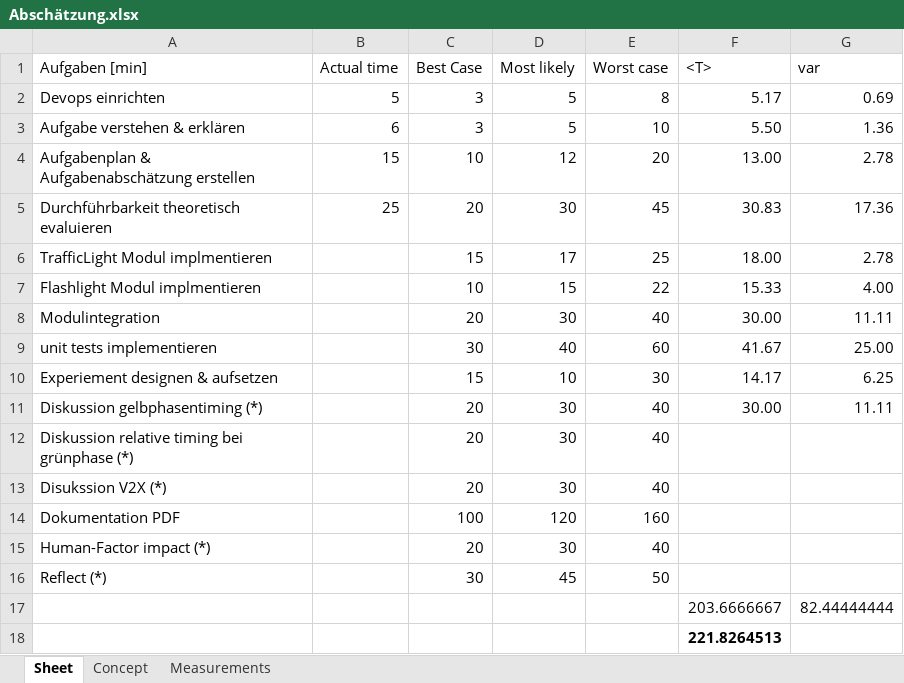
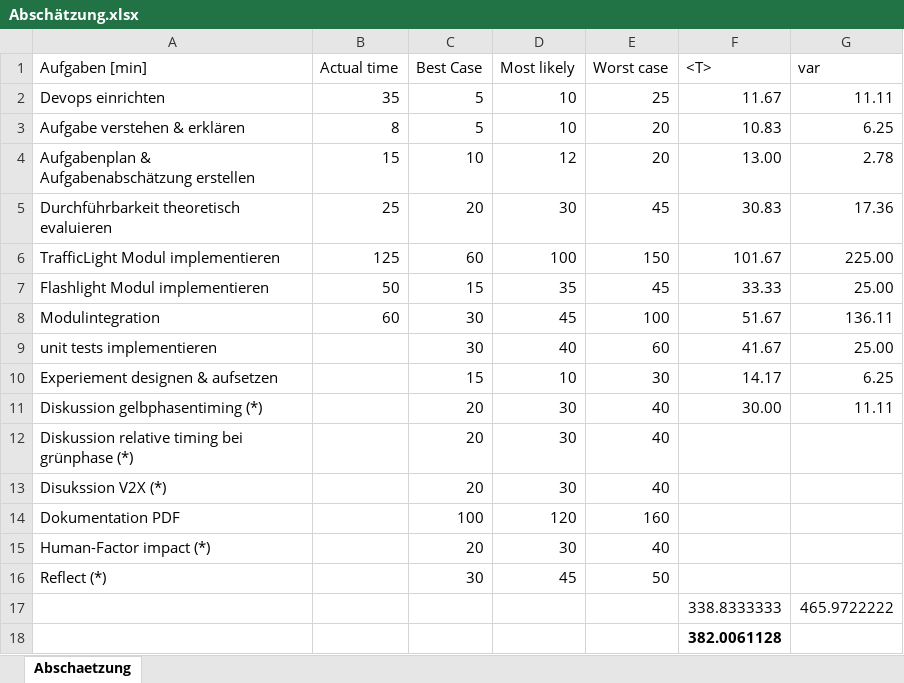
Before and after one commit to inf19150/ASCET_Projekt, an Excel workbook: Doku/Abschätzung.xlsx, sheet Abschaetzung, drawn as a sheet; values as stored, in another font and other column widths than the file's, no borders; removed rows and columns are numbered as before the commit, all else as after; the diff names each change by its address in the sheet, - before the commit and + after, or states it on an @@ line.

Commit message:
update abschätzung

```diff
--- a/Doku/Abschätzung.xlsx (sheet Abschaetzung)
+++ b/Doku/Abschätzung.xlsx (sheet Abschaetzung)
-sheet tab: Sheet
+sheet tab: Abschaetzung
-sheet tab: Concept
-sheet tab: Measurements
-B2 (Actual time): 5
+B2 (Actual time): 35
-C2:C3 (Best Case): 3
+C2:C3 (Best Case): 5
-D2:D3 (Most likely): 5
+D2:D3 (Most likely): 10
-E2 (Worst case): 8
+E2 (Worst case): 25
-F2 (<T>): 5.17
+F2 (<T>): 11.67
-G2 (var): 0.69
+G2 (var): 11.11
-B3 (Actual time): 6
+B3 (Actual time): 8
-E3 (Worst case): 10
+E3 (Worst case): 20
-F3 (<T>): 5.50
+F3 (<T>): 10.83
-G3 (var): 1.36
+G3 (var): 6.25
-row 6: TrafficLight Modul implmentieren |  | 15 | 17 | 25 | 18.00 | 2.78
-row 7: Flashlight Modul implmentieren |  | 10 | 15 | 22 | 15.33 | 4.00
+row 6: TrafficLight Modul implementieren | 125 | 60 | 100 | 150 | 101.67 | 225.00
+row 7: Flashlight Modul implementieren | 50 | 15 | 35 | 45 | 33.33 | 25.00
-B8 (Actual time): (empty)
+B8 (Actual time): 60
-C8 (Best Case): 20
+C8 (Best Case): 30
-D8 (Most likely): 30
+D8 (Most likely): 45
-E8 (Worst case): 40
+E8 (Worst case): 100
-F8 (<T>): 30.00
+F8 (<T>): 51.67
-G8 (var): 11.11
+G8 (var): 136.11
-row 17:  |  |  |  |  | 203.6666667 | 82.44444444
+row 17:  |  |  |  |  | 338.8333333 | 465.9722222
-F18 (<T>): 221.8264513
+F18 (<T>): 382.0061128
```
Also changed, not shown: charts or pictures.
